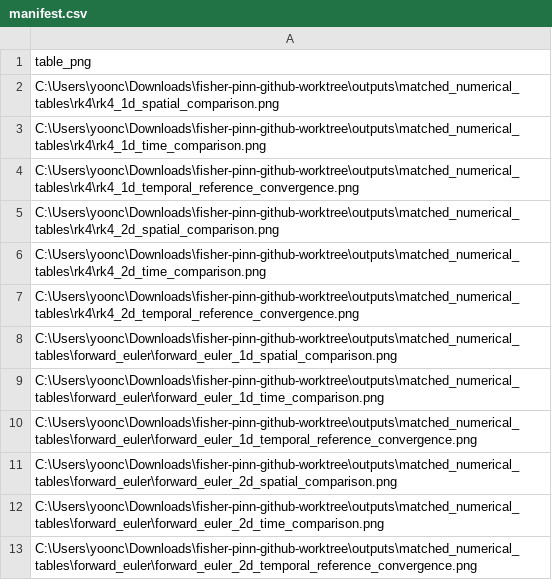
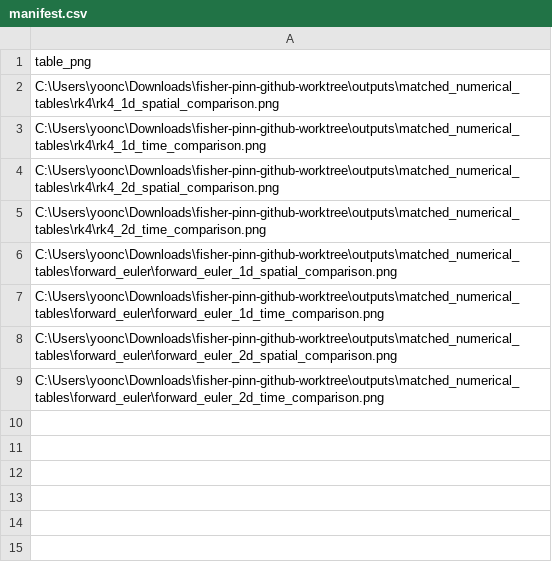
Before and after one commit to rladbsco24/fisher-pinn, a CSV file: outputs/matched_numerical_tables/manifest.csv, drawn as a sheet; the diff names each change by its address in the sheet, - before the commit and + after, or states it on an @@ line.

```diff
--- a/outputs/matched_numerical_tables/manifest.csv
+++ b/outputs/matched_numerical_tables/manifest.csv
-row 4: C:\Users\yoonc\Downloads\fisher-pinn-github-worktree\outputs\matched_numerical_tables\rk4\rk4_1d_temporal_reference_convergence.png
-row 7: C:\Users\yoonc\Downloads\fisher-pinn-github-worktree\outputs\matched_numerical_tables\rk4\rk4_2d_temporal_reference_convergence.png
-row 10: C:\Users\yoonc\Downloads\fisher-pinn-github-worktree\outputs\matched_numerical_tables\forward_euler\forward_euler_1d_temporal_reference_convergence.png
-row 13: C:\Users\yoonc\Downloads\fisher-pinn-github-worktree\outputs\matched_numerical_tables\forward_euler\forward_euler_2d_temporal_reference_convergence.png
```
Also changed, not shown: outputs/matched_numerical_tables/forward_euler/forward_euler_1d_spatial_comparison.csv, outputs/matched_numerical_tables/forward_euler/forward_euler_1d_time_comparison.csv, 43 other files.
